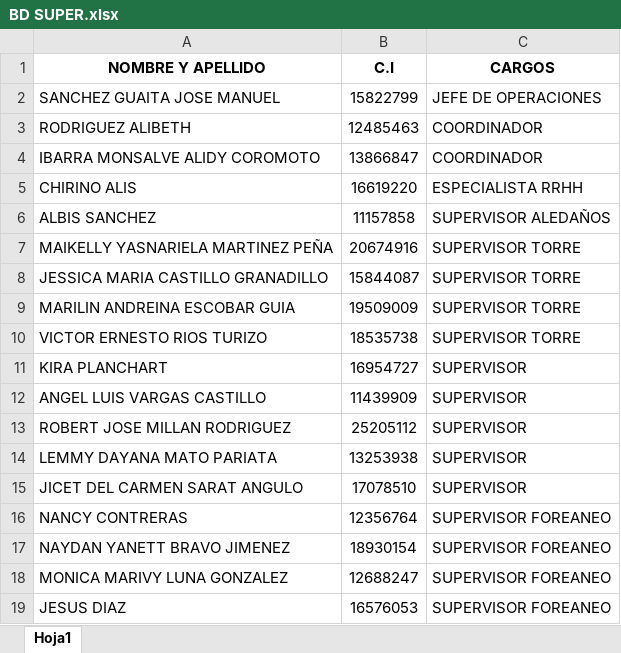
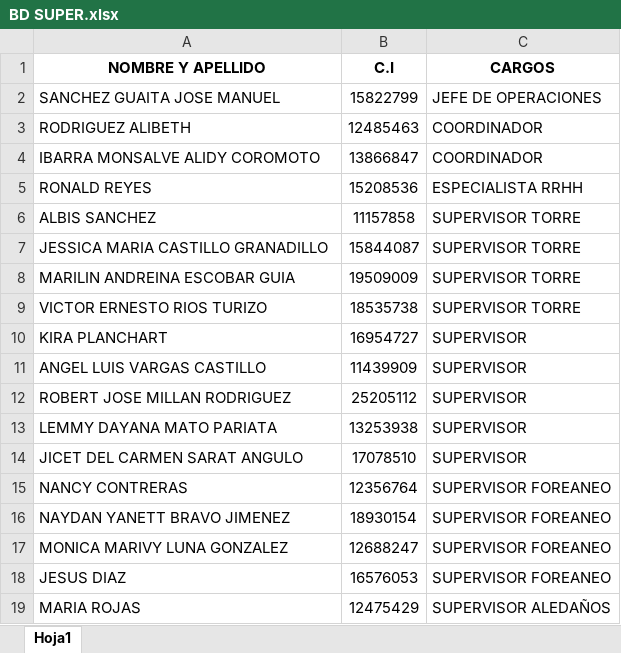
Before and after one commit to gboada23/app, an Excel workbook: BD SUPER.xlsx, sheet Hoja1, drawn as a sheet; values as stored, in another font and other column widths than the file's, no borders; removed rows and columns are numbered as before the commit, all else as after; the diff names each change by its address in the sheet, - before the commit and + after, or states it on an @@ line.

Commit message:
Actualizacion de especialista

```diff
--- a/BD SUPER.xlsx (sheet Hoja1)
+++ b/BD SUPER.xlsx (sheet Hoja1)
-row 5: CHIRINO ALIS | 16619220 | ESPECIALISTA RRHH
+row 5: RONALD REYES | 15208536 | ESPECIALISTA RRHH
-C6 (CARGOS): SUPERVISOR ALEDAÑOS
+C6 (CARGOS): SUPERVISOR TORRE
-row 7: MAIKELLY YASNARIELA MARTINEZ PEÑA | 20674916 | SUPERVISOR TORRE
+row 19: MARIA ROJAS | 12475429 | SUPERVISOR ALEDAÑOS
```
